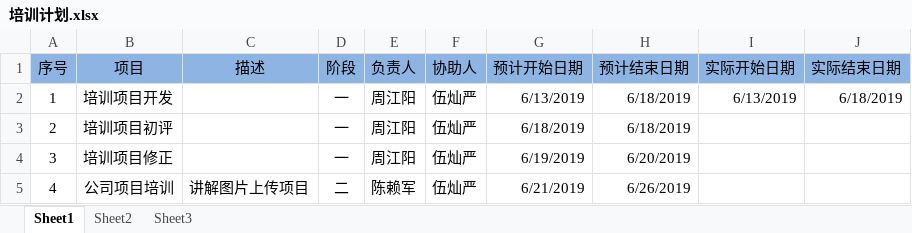
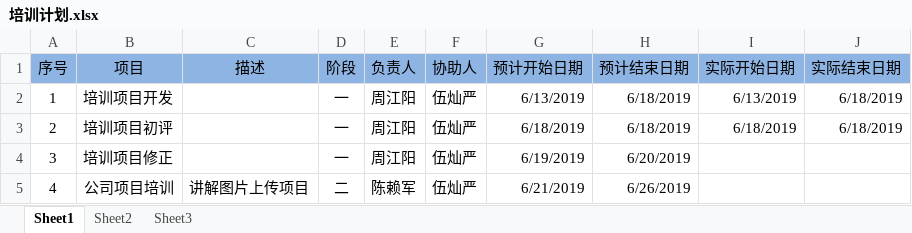
Before and after one commit to Areyan/DiousDoc, an Excel workbook: 培训计划.xlsx, sheet Sheet1, drawn as a sheet; only a part is shown; values as stored, in another font and other column widths than the file's, no borders; the diff names each change by its address in the sheet, - before the commit and + after, or states it on an @@ line.

Commit message:
Update 培训计划.xlsx

```diff
--- a/培训计划.xlsx (sheet Sheet1)
+++ b/培训计划.xlsx (sheet Sheet1)
-I3 (实际开始日期): (empty)
+I3 (实际开始日期): 6/18/2019
-J3 (实际结束日期): (empty)
+J3 (实际结束日期): 6/18/2019
```
